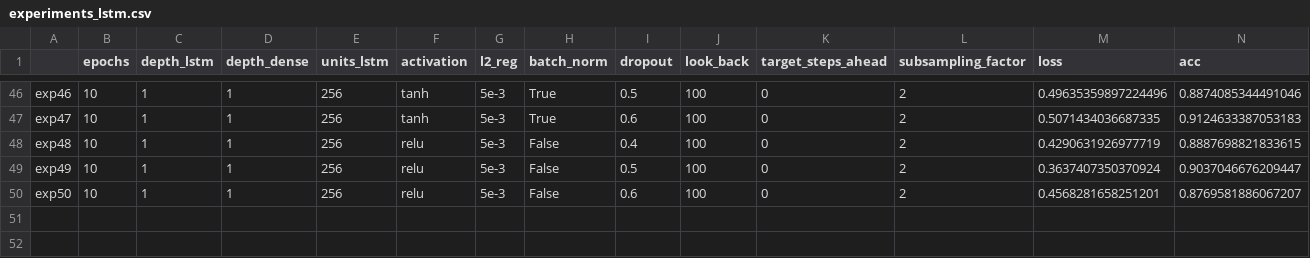
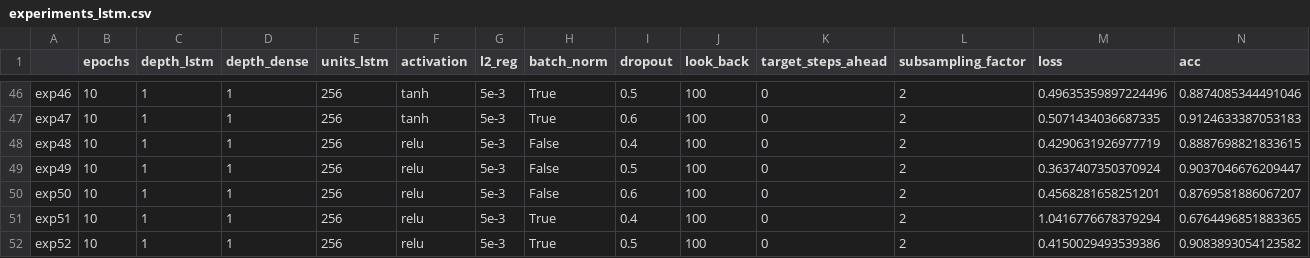
Before and after one commit to AlessiaRuggeri30/epileptic-seizure-prediction, a CSV file: classic_dl/lstm/experiments_lstm.csv, drawn as a sheet; only a part is shown, gaps mark what is left out; rows hold the shown columns only; the diff names each change by its address in the sheet, - before the commit and + after, or states it on an @@ line.

Commit message:
Added lstm results

```diff
--- a/classic_dl/lstm/experiments_lstm.csv
+++ b/classic_dl/lstm/experiments_lstm.csv
+row 51: exp51 | 10 | 1 | 1 | 256 | relu | 5e-3 | True | 0.4 | 100 | 0 | 2 | 1.0416776678379294 | 0.6764496851883365
+row 52: exp52 | 10 | 1 | 1 | 256 | relu | 5e-3 | True | 0.5 | 100 | 0 | 2 | 0.4150029493539386 | 0.9083893054123582
```
Also changed, not shown: 9 other files.
